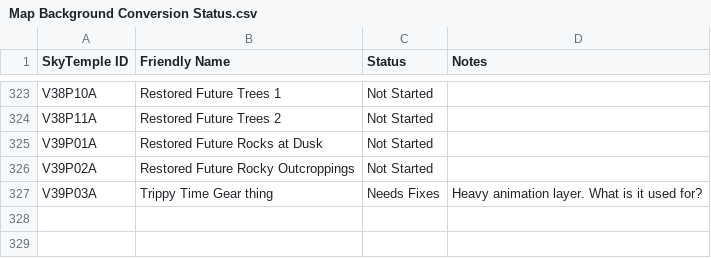
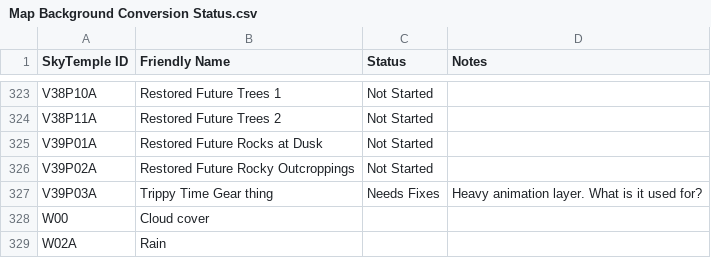
Before and after one commit to slothplaysnecro/PMDO-Explorers-Maps, a CSV file: Map Background Conversion Status.csv, drawn as a sheet; only a part is shown, gaps mark what is left out; the diff names each change by its address in the sheet, - before the commit and + after, or states it on an @@ line.

Commit message:
added weather map backgrounds to the list
probably won't add them as separate grounds

```diff
--- a/Map Background Conversion Status.csv
+++ b/Map Background Conversion Status.csv
+row 328: W00 | Cloud cover
+row 329: W02A | Rain
```
